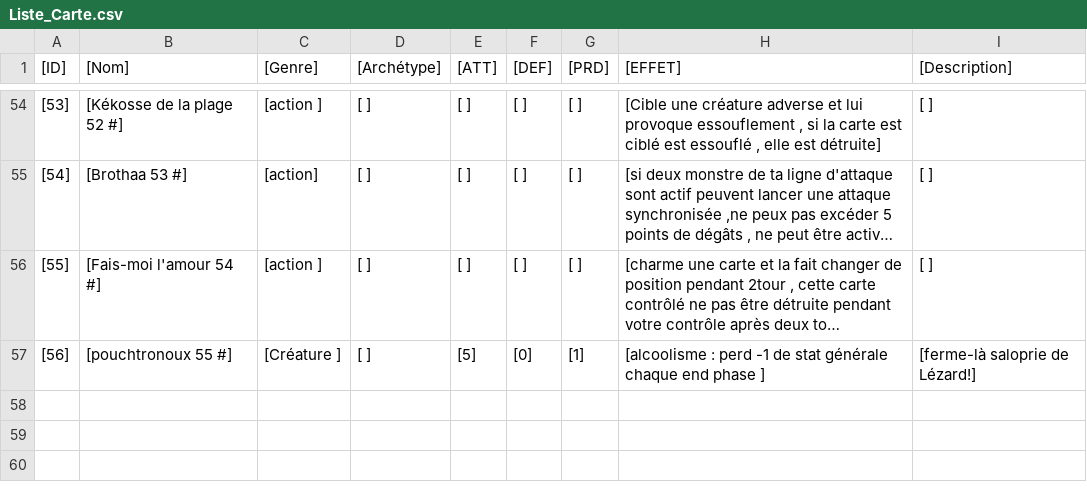
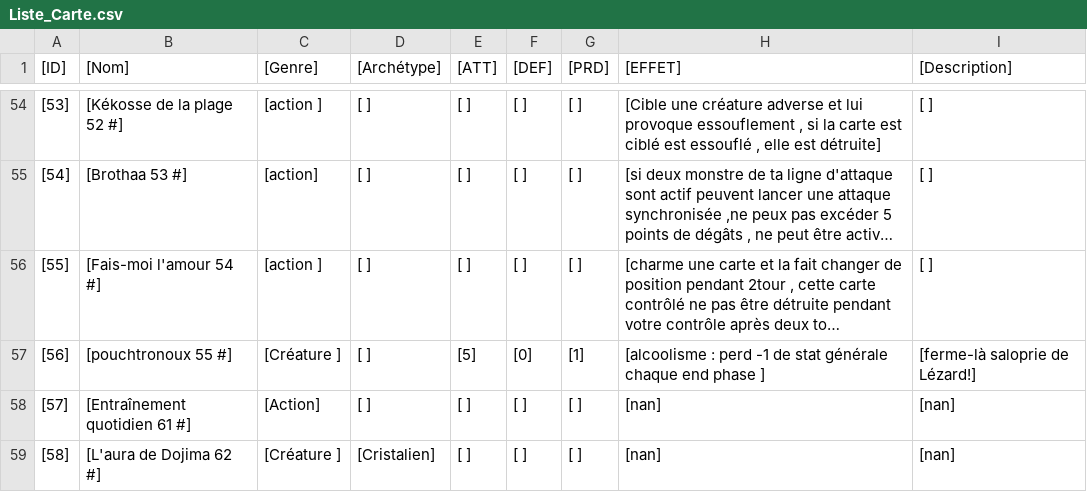
Before and after one commit to Dkmstrdiss/gamemaker, a CSV file: assets/Editor/Liste_Carte.csv, drawn as a sheet; only a part is shown, gaps mark what is left out; long unchanged cells end in …; the diff names each change by its address in the sheet, - before the commit and + after, or states it on an @@ line.

```diff
--- a/assets/Editor/Liste_Carte.csv
+++ b/assets/Editor/Liste_Carte.csv
+row 58: [57] | [Entraînement quotidien 61 #] | [Action] | [ ] | [ ] | [ ] | [ ] | [nan] | [nan]
+row 59: [58] | [L'aura de Dojima 62 #] | [Créature ] | [Cristalien] | [ ] | [ ] | [ ] | [nan] | [nan]
```
Also changed, not shown: 5 other files.
